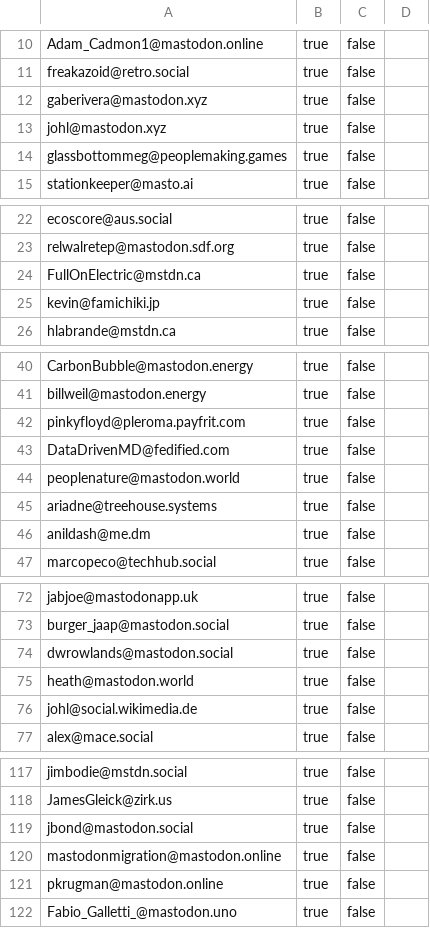
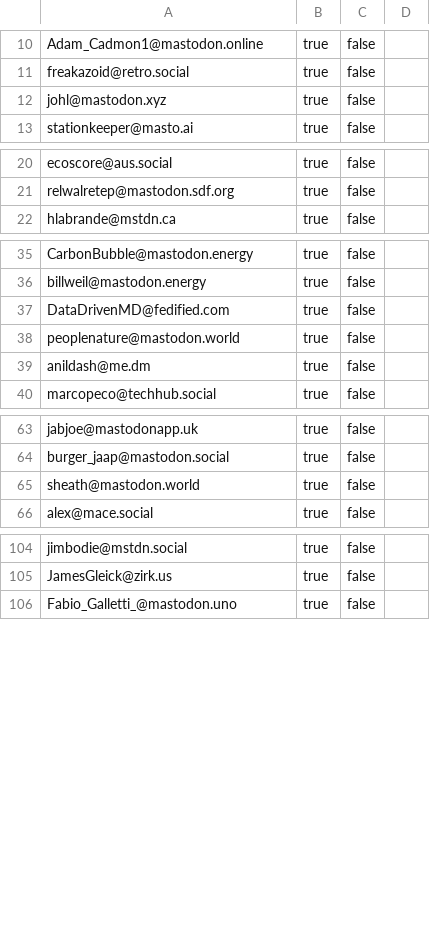
Before and after one commit to burakbayramli/nomadicterrain, a CSV file: static/following_accounts.csv, drawn as a sheet; only a part is shown, gaps mark what is left out; the diff covers the shown part only.

```diff
--- a/static/following_accounts.csv
+++ b/static/following_accounts.csv
@@ -11,5 +11,3 @@ Adam_Cadmon1@mastodon.online,true,false,
 freakazoid@retro.social,true,false,
-gaberivera@mastodon.xyz,true,false,
 johl@mastodon.xyz,true,false,
-glassbottommeg@peoplemaking.games,true,false,
 stationkeeper@masto.ai,true,false,
@@ -23,4 +21,2 @@ ecoscore@aus.social,true,false,
 relwalretep@mastodon.sdf.org,true,false,
-FullOnElectric@mstdn.ca,true,false,
-kevin@famichiki.jp,true,false,
 hlabrande@mstdn.ca,true,false,
@@ -41,6 +36,4 @@ CarbonBubble@mastodon.energy,true,false,
 billweil@mastodon.energy,true,false,
-pinkyfloyd@pleroma.payfrit.com,true,false,
 DataDrivenMD@fedified.com,true,false,
 peoplenature@mastodon.world,true,false,
-ariadne@treehouse.systems,true,false,
 anildash@me.dm,true,false,
@@ -73,5 +64,3 @@ jabjoe@mastodonapp.uk,true,false,
 burger_jaap@mastodon.social,true,false,
-dwrowlands@mastodon.social,true,false,
-heath@mastodon.world,true,false,
-johl@social.wikimedia.de,true,false,
+sheath@mastodon.world,true,false,
 alex@mace.social,true,false,
@@ -118,5 +105,2 @@ jimbodie@mstdn.social,true,false,
 JamesGleick@zirk.us,true,false,
-jbond@mastodon.social,true,false,
-mastodonmigration@mastodon.online,true,false,
-pkrugman@mastodon.online,true,false,
 Fabio_Galletti_@mastodon.uno,true,false,
```
Also changed, not shown: 7 removed rows elsewhere in this file, 1 other file.
